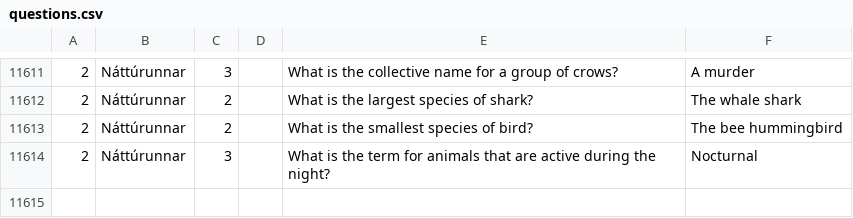
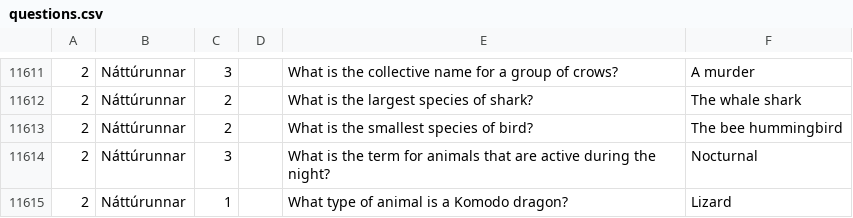
Before and after one commit to gabesdr/h2-2025-107G, a CSV file: public/questions.csv, drawn as a sheet; only a part is shown, gaps mark what is left out.

Commit message:
Hunting for PR4

```diff
--- a/public/questions.csv
+++ b/public/questions.csv
@@ -11614 +11614,2 @@
 2,Náttúrunnar,3,,What is the term for animals that are active during the night?,Nocturnal
+2,Náttúrunnar,1,,What type of animal is a Komodo dragon?,Lizard
```
